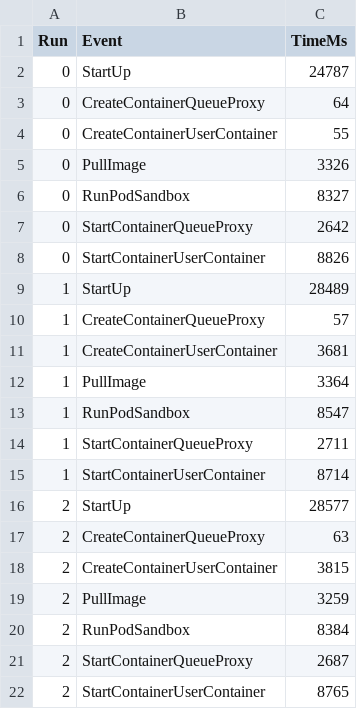
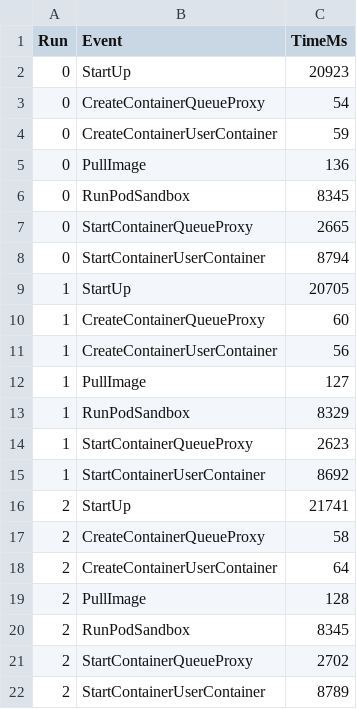
Before and after one commit to sc2-sys/experiments, a CSV file: results/start-up/data/tdx_cold.csv, drawn as a sheet.

Commit message:
start-up: more tdx results

```diff
--- a/results/start-up/data/tdx_cold.csv
+++ b/results/start-up/data/tdx_cold.csv
@@ -1,22 +1,22 @@
 Run,Event,TimeMs
-0,StartUp,24787
-0,CreateContainerQueueProxy,64
-0,CreateContainerUserContainer,55
-0,PullImage,3326
-0,RunPodSandbox,8327
-0,StartContainerQueueProxy,2642
-0,StartContainerUserContainer,8826
-1,StartUp,28489
-1,CreateContainerQueueProxy,57
-1,CreateContainerUserContainer,3681
-1,PullImage,3364
-1,RunPodSandbox,8547
-1,StartContainerQueueProxy,2711
-1,StartContainerUserContainer,8714
-2,StartUp,28577
-2,CreateContainerQueueProxy,63
-2,CreateContainerUserContainer,3815
-2,PullImage,3259
-2,RunPodSandbox,8384
-2,StartContainerQueueProxy,2687
-2,StartContainerUserContainer,8765
+0,StartUp,20923
+0,CreateContainerQueueProxy,54
+0,CreateContainerUserContainer,59
+0,PullImage,136
+0,RunPodSandbox,8345
+0,StartContainerQueueProxy,2665
+0,StartContainerUserContainer,8794
+1,StartUp,20705
+1,CreateContainerQueueProxy,60
+1,CreateContainerUserContainer,56
+1,PullImage,127
+1,RunPodSandbox,8329
+1,StartContainerQueueProxy,2623
+1,StartContainerUserContainer,8692
+2,StartUp,21741
+2,CreateContainerQueueProxy,58
+2,CreateContainerUserContainer,64
+2,PullImage,128
+2,RunPodSandbox,8345
+2,StartContainerQueueProxy,2702
+2,StartContainerUserContainer,8789
```
Also changed, not shown: 1 other file.
